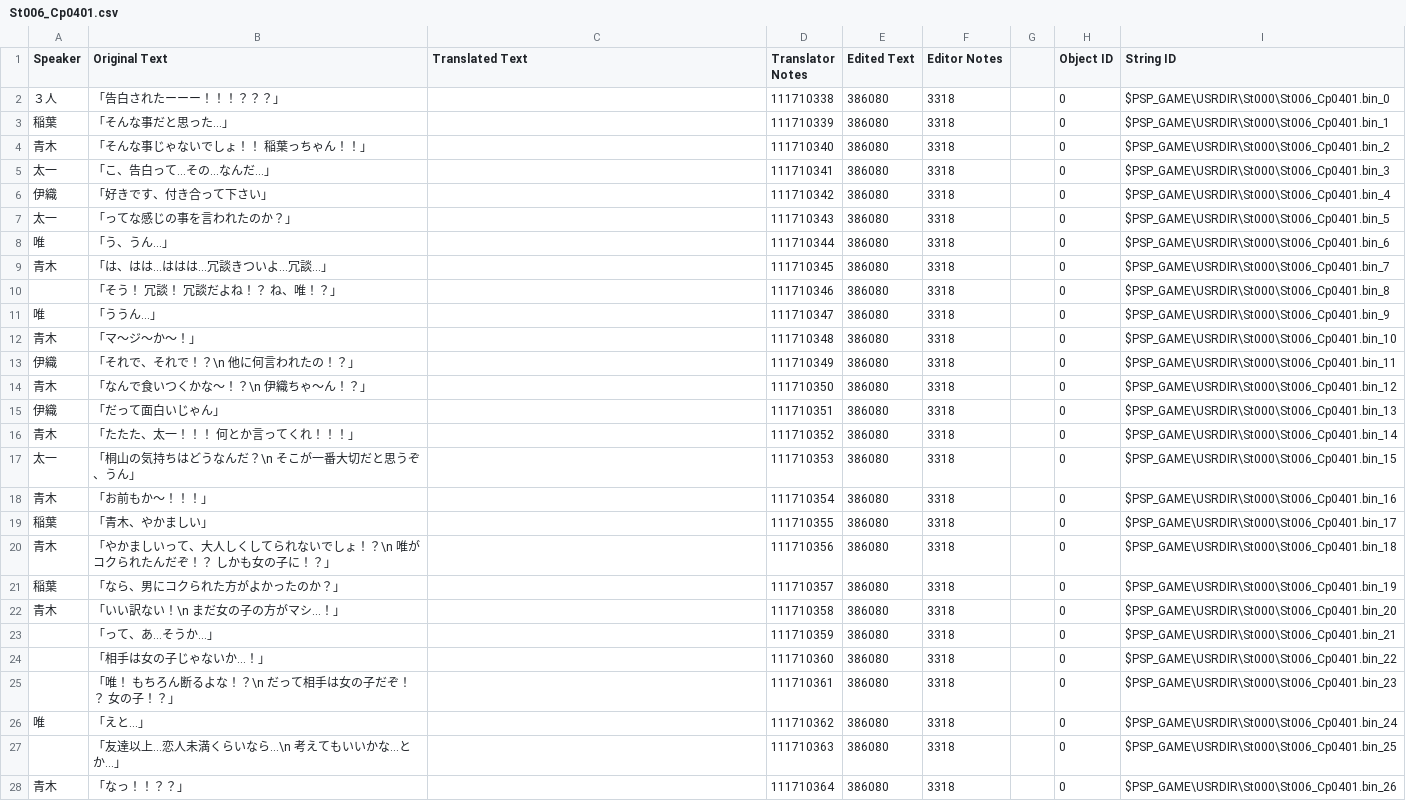
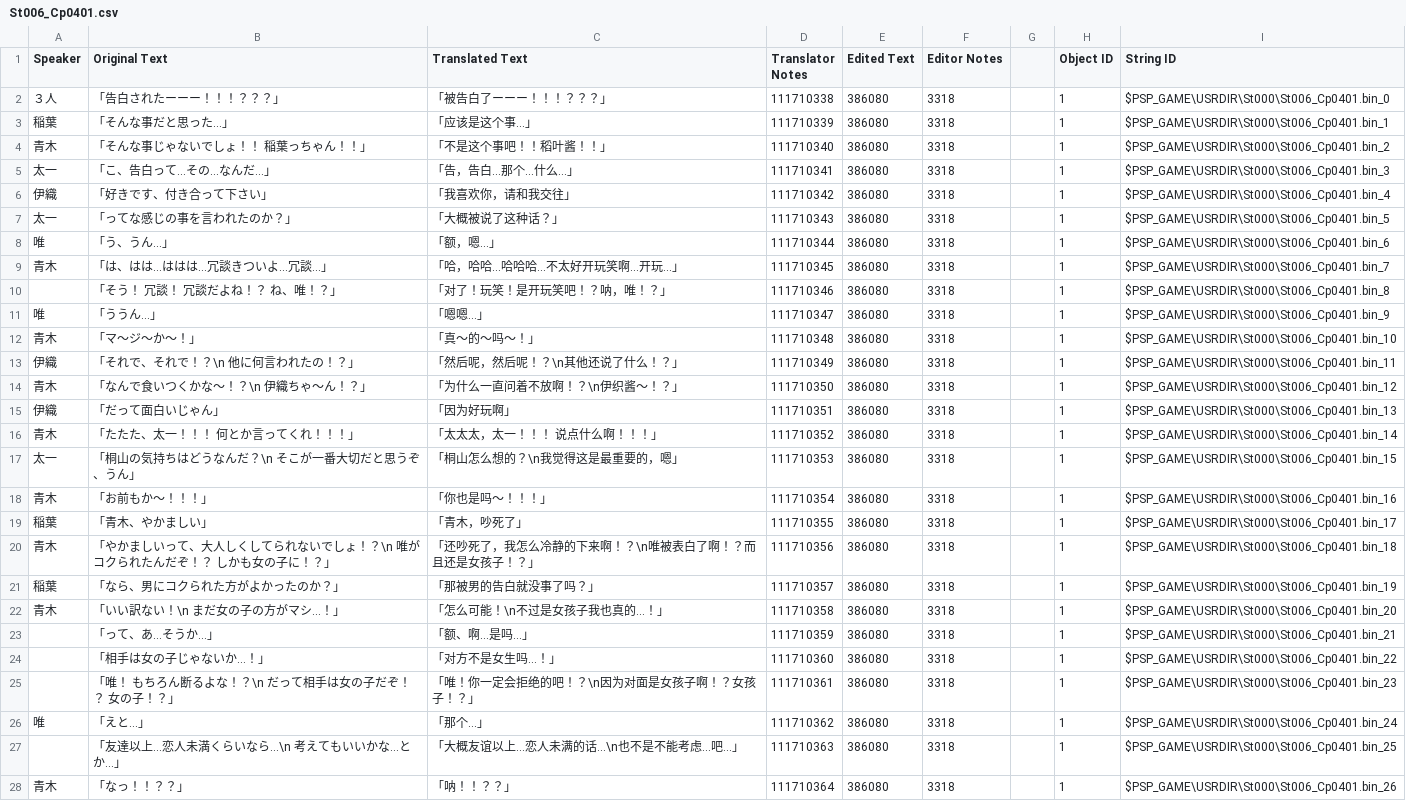
Before and after one commit to kotori-bbt/kkrcyrCN, a CSV file: csv/St006_Cp0401.csv, drawn as a sheet; only a part is shown; the diff covers the shown part only.

```diff
--- a/csv/St006_Cp0401.csv
+++ b/csv/St006_Cp0401.csv
@@ -1,28 +1,28 @@
 Speaker,Original Text,Translated Text,Translator Notes,Edited Text,Editor Notes,,Object ID,String ID
-３人,「告白されたーーー！！！？？？」,,111710338,386080,3318,,0,$PSP_GAME\USRDIR\St000\St006_Cp0401.bin_0
-稲葉,「そんな事だと思った…」,,111710339,386080,3318,,0,$PSP_GAME\USRDIR\St000\St006_Cp0401.bin_1
-青木,「そんな事じゃないでしょ！！　稲葉っちゃん！！」,,111710340,386080,3318,,0,$PSP_GAME\USRDIR\St000\St006_Cp0401.bin_2
-太一,「こ、告白って…その…なんだ…」,,111710341,386080,3318,,0,$PSP_GAME\USRDIR\St000\St006_Cp0401.bin_3
-伊織,「好きです、付き合って下さい」,,111710342,386080,3318,,0,$PSP_GAME\USRDIR\St000\St006_Cp0401.bin_4
-太一,「ってな感じの事を言われたのか？」,,111710343,386080,3318,,0,$PSP_GAME\USRDIR\St000\St006_Cp0401.bin_5
-唯,「う、うん…」,,111710344,386080,3318,,0,$PSP_GAME\USRDIR\St000\St006_Cp0401.bin_6
-青木,「は、はは…ははは…冗談きついよ…冗談…」,,111710345,386080,3318,,0,$PSP_GAME\USRDIR\St000\St006_Cp0401.bin_7
-,「そう！　冗談！　冗談だよね！？　ね、唯！？」,,111710346,386080,3318,,0,$PSP_GAME\USRDIR\St000\St006_Cp0401.bin_8
-唯,「ううん…」,,111710347,386080,3318,,0,$PSP_GAME\USRDIR\St000\St006_Cp0401.bin_9
-青木,「マ～ジ～か～！」,,111710348,386080,3318,,0,$PSP_GAME\USRDIR\St000\St006_Cp0401.bin_10
-伊織,「それで、それで！？\n　他に何言われたの！？」,,111710349,386080,3318,,0,$PSP_GAME\USRDIR\St000\St006_Cp0401.bin_11
-青木,「なんで食いつくかな～！？\n　伊織ちゃ～ん！？」,,111710350,386080,3318,,0,$PSP_GAME\USRDIR\St000\St006_Cp0401.bin_12
-伊織,「だって面白いじゃん」,,111710351,386080,3318,,0,$PSP_GAME\USRDIR\St000\St006_Cp0401.bin_13
-青木,「たたた、太一！！！　何とか言ってくれ！！！」,,111710352,386080,3318,,0,$PSP_GAME\USRDIR\St000\St006_Cp0401.bin_14
-太一,「桐山の気持ちはどうなんだ？\n　そこが一番大切だと思うぞ、うん」,,111710353,386080,3318,,0,$PSP_GAME\USRDIR\St000\St006_Cp0401.bin_15
-青木,「お前もか～！！！」,,111710354,386080,3318,,0,$PSP_GAME\USRDIR\St000\St006_Cp0401.bin_16
-稲葉,「青木、やかましい」,,111710355,386080,3318,,0,$PSP_GAME\USRDIR\St000\St006_Cp0401.bin_17
-青木,「やかましいって、大人しくしてられないでしょ！？\n　唯がコクられたんだぞ！？　しかも女の子に！？」,,111710356,386080,3318,,0,$PSP_GAME\USRDIR\St000\St006_Cp0401.bin_18
-稲葉,「なら、男にコクられた方がよかったのか？」,,111710357,386080,3318,,0,$PSP_GAME\USRDIR\St000\St006_Cp0401.bin_19
-青木,「いい訳ない！\n　まだ女の子の方がマシ…！」,,111710358,386080,3318,,0,$PSP_GAME\USRDIR\St000\St006_Cp0401.bin_20
-,「って、あ…そうか…」,,111710359,386080,3318,,0,$PSP_GAME\USRDIR\St000\St006_Cp0401.bin_21
-,「相手は女の子じゃないか…！」,,111710360,386080,3318,,0,$PSP_GAME\USRDIR\St000\St006_Cp0401.bin_22
-,「唯！　もちろん断るよな！？\n　だって相手は女の子だぞ！？　女の子！？」,,111710361,386080,3318,,0,$PSP_GAME\USRDIR\St000\St006_Cp0401.bin_23
-唯,「えと…」,,111710362,386080,3318,,0,$PSP_GAME\USRDIR\St000\St006_Cp0401.bin_24
-,「友達以上…恋人未満くらいなら…\n　考えてもいいかな…とか…」,,111710363,386080,3318,,0,$PSP_GAME\USRDIR\St000\St006_Cp0401.bin_25
-青木,「なっ！！？？」,,111710364,386080,3318,,0,$PSP_GAME\USRDIR\St000\St006_Cp0401.bin_26
+３人,「告白されたーーー！！！？？？」,「被告白了ーーー！！！？？？」,111710338,386080,3318,,1,$PSP_GAME\USRDIR\St000\St006_Cp0401.bin_0
+稲葉,「そんな事だと思った…」,「应该是这个事…」,111710339,386080,3318,,1,$PSP_GAME\USRDIR\St000\St006_Cp0401.bin_1
+青木,「そんな事じゃないでしょ！！　稲葉っちゃん！！」,「不是这个事吧！！稻叶酱！！」,111710340,386080,3318,,1,$PSP_GAME\USRDIR\St000\St006_Cp0401.bin_2
+太一,「こ、告白って…その…なんだ…」,「告，告白…那个…什么…」,111710341,386080,3318,,1,$PSP_GAME\USRDIR\St000\St006_Cp0401.bin_3
+伊織,「好きです、付き合って下さい」,「我喜欢你，请和我交往」,111710342,386080,3318,,1,$PSP_GAME\USRDIR\St000\St006_Cp0401.bin_4
+太一,「ってな感じの事を言われたのか？」,「大概被说了这种话？」,111710343,386080,3318,,1,$PSP_GAME\USRDIR\St000\St006_Cp0401.bin_5
+唯,「う、うん…」,「额，嗯…」,111710344,386080,3318,,1,$PSP_GAME\USRDIR\St000\St006_Cp0401.bin_6
+青木,「は、はは…ははは…冗談きついよ…冗談…」,「哈，哈哈…哈哈哈…不太好开玩笑啊…开玩…」,111710345,386080,3318,,1,$PSP_GAME\USRDIR\St000\St006_Cp0401.bin_7
+,「そう！　冗談！　冗談だよね！？　ね、唯！？」,「对了！玩笑！是开玩笑吧！？呐，唯！？」,111710346,386080,3318,,1,$PSP_GAME\USRDIR\St000\St006_Cp0401.bin_8
+唯,「ううん…」,「嗯嗯…」,111710347,386080,3318,,1,$PSP_GAME\USRDIR\St000\St006_Cp0401.bin_9
+青木,「マ～ジ～か～！」,「真～的～吗～！」,111710348,386080,3318,,1,$PSP_GAME\USRDIR\St000\St006_Cp0401.bin_10
+伊織,「それで、それで！？\n　他に何言われたの！？」,「然后呢，然后呢！？\n其他还说了什么！？」,111710349,386080,3318,,1,$PSP_GAME\USRDIR\St000\St006_Cp0401.bin_11
+青木,「なんで食いつくかな～！？\n　伊織ちゃ～ん！？」,「为什么一直问着不放啊！？\n伊织酱～！？」,111710350,386080,3318,,1,$PSP_GAME\USRDIR\St000\St006_Cp0401.bin_12
+伊織,「だって面白いじゃん」,「因为好玩啊」,111710351,386080,3318,,1,$PSP_GAME\USRDIR\St000\St006_Cp0401.bin_13
+青木,「たたた、太一！！！　何とか言ってくれ！！！」,「太太太，太一！！！　说点什么啊！！！」,111710352,386080,3318,,1,$PSP_GAME\USRDIR\St000\St006_Cp0401.bin_14
+太一,「桐山の気持ちはどうなんだ？\n　そこが一番大切だと思うぞ、うん」,「桐山怎么想的？\n我觉得这是最重要的，嗯」,111710353,386080,3318,,1,$PSP_GAME\USRDIR\St000\St006_Cp0401.bin_15
+青木,「お前もか～！！！」,「你也是吗～！！！」,111710354,386080,3318,,1,$PSP_GAME\USRDIR\St000\St006_Cp0401.bin_16
+稲葉,「青木、やかましい」,「青木，吵死了」,111710355,386080,3318,,1,$PSP_GAME\USRDIR\St000\St006_Cp0401.bin_17
+青木,「やかましいって、大人しくしてられないでしょ！？\n　唯がコクられたんだぞ！？　しかも女の子に！？」,「还吵死了，我怎么冷静的下来啊！？\n唯被表白了啊！？而且还是女孩子！？」,111710356,386080,3318,,1,$PSP_GAME\USRDIR\St000\St006_Cp0401.bin_18
+稲葉,「なら、男にコクられた方がよかったのか？」,「那被男的告白就没事了吗？」,111710357,386080,3318,,1,$PSP_GAME\USRDIR\St000\St006_Cp0401.bin_19
+青木,「いい訳ない！\n　まだ女の子の方がマシ…！」,「怎么可能！\n不过是女孩子我也真的…！」,111710358,386080,3318,,1,$PSP_GAME\USRDIR\St000\St006_Cp0401.bin_20
+,「って、あ…そうか…」,「额、啊…是吗…」,111710359,386080,3318,,1,$PSP_GAME\USRDIR\St000\St006_Cp0401.bin_21
+,「相手は女の子じゃないか…！」,「对方不是女生吗…！」,111710360,386080,3318,,1,$PSP_GAME\USRDIR\St000\St006_Cp0401.bin_22
+,「唯！　もちろん断るよな！？\n　だって相手は女の子だぞ！？　女の子！？」,「唯！你一定会拒绝的吧！？\n因为对面是女孩子啊！？女孩子！？」,111710361,386080,3318,,1,$PSP_GAME\USRDIR\St000\St006_Cp0401.bin_23
+唯,「えと…」,「那个…」,111710362,386080,3318,,1,$PSP_GAME\USRDIR\St000\St006_Cp0401.bin_24
+,「友達以上…恋人未満くらいなら…\n　考えてもいいかな…とか…」,「大概友谊以上…恋人未满的话…\n也不是不能考虑…吧…」,111710363,386080,3318,,1,$PSP_GAME\USRDIR\St000\St006_Cp0401.bin_25
+青木,「なっ！！？？」,「呐！！？？」,111710364,386080,3318,,1,$PSP_GAME\USRDIR\St000\St006_Cp0401.bin_26
```
Also changed, not shown: 96 edited cells elsewhere in this file, csv/St004_Cp0101.csv, csv/St004_Cp2701.csv, 33 other files.
